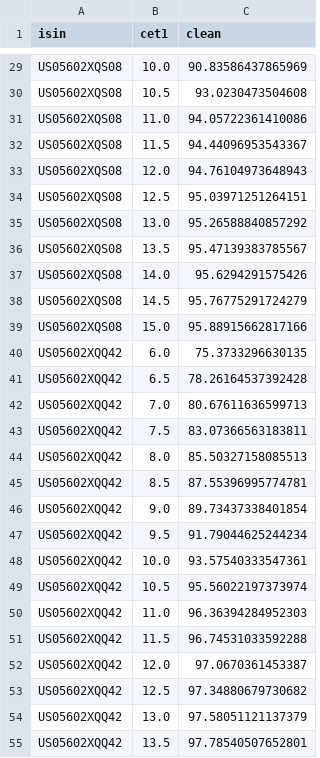
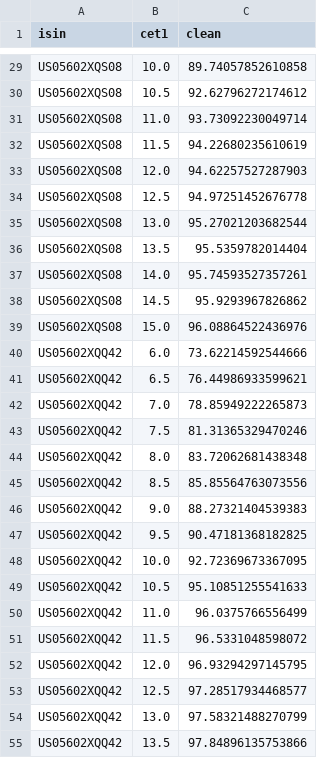
Before and after one commit to pyoolo/Credit-Quant-Research, a CSV file: at1-coco-pricer/results/price_vs_cet1.csv, drawn as a sheet; only a part is shown, gaps mark what is left out; the diff covers the shown part only; the diff names each change by its address in the sheet, - before the commit and + after, or states it on an @@ line.

```diff
--- a/at1-coco-pricer/results/price_vs_cet1.csv
+++ b/at1-coco-pricer/results/price_vs_cet1.csv
-C29 (clean): 90.83586437865969
+C29 (clean): 89.74057852610858
-C30 (clean): 93.0230473504608
+C30 (clean): 92.62796272174612
-C31 (clean): 94.05722361410086
+C31 (clean): 93.73092230049714
-C32 (clean): 94.44096953543367
+C32 (clean): 94.22680235610619
-C33 (clean): 94.76104973648943
+C33 (clean): 94.62257527287903
-C34 (clean): 95.03971251264151
+C34 (clean): 94.97251452676778
-C35 (clean): 95.26588840857292
+C35 (clean): 95.27021203682544
-C36 (clean): 95.47139383785567
+C36 (clean): 95.5359782014404
-C37 (clean): 95.6294291575426
+C37 (clean): 95.74593527357261
-C38 (clean): 95.76775291724279
+C38 (clean): 95.9293967826862
-C39 (clean): 95.88915662817166
+C39 (clean): 96.08864522436976
-C40 (clean): 75.3733296630135
+C40 (clean): 73.62214592544666
-C41 (clean): 78.26164537392428
+C41 (clean): 76.44986933599621
-C42 (clean): 80.67611636599713
+C42 (clean): 78.85949222265873
-C43 (clean): 83.07366563183811
+C43 (clean): 81.31365329470246
-C44 (clean): 85.50327158085513
+C44 (clean): 83.72062681438348
-C45 (clean): 87.55396995774781
+C45 (clean): 85.85564763073556
-C46 (clean): 89.73437338401854
+C46 (clean): 88.27321404539383
-C47 (clean): 91.79044625244234
+C47 (clean): 90.47181368182825
-C48 (clean): 93.57540333547361
+C48 (clean): 92.72369673367095
-C49 (clean): 95.56022197373974
+C49 (clean): 95.10851255541633
-C50 (clean): 96.36394284952303
+C50 (clean): 96.0375766556499
-C51 (clean): 96.74531033592288
+C51 (clean): 96.5331048598072
-C52 (clean): 97.0670361453387
+C52 (clean): 96.93294297145795
-C53 (clean): 97.34880679730682
+C53 (clean): 97.28517934468577
-C54 (clean): 97.58051121137379
+C54 (clean): 97.58321488270799
-C55 (clean): 97.78540507652801
+C55 (clean): 97.84896135753866
```
Also changed, not shown: 30 edited cells elsewhere in this file, at1-coco-pricer/results/call_probability.csv, at1-coco-pricer/results/call_vs_extension.csv, 54 other files.
